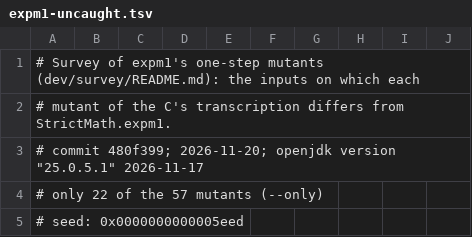
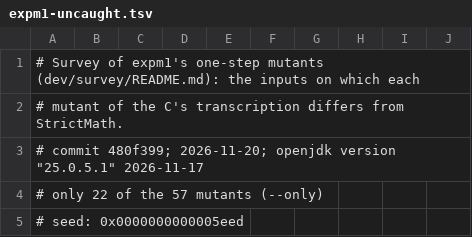
Before and after one commit to vecbricks/vfdlibm, a TSV file: dev/survey/expm1-uncaught.tsv, drawn as a sheet; only a part is shown.

Commit message:
Take a hard-case-only mutant's example from the hard cases; fix the tables' second line

```diff
--- a/dev/survey/expm1-uncaught.tsv
+++ b/dev/survey/expm1-uncaught.tsv
@@ -1,3 +1,3 @@
 # Survey of expm1's one-step mutants (dev/survey/README.md): the inputs on which each
-# mutant of the C's transcription differs from StrictMath.expm1.
+# mutant of the C's transcription differs from StrictMath.
 # commit 480f399; 2026-11-20; openjdk version "25.0.5.1" 2026-11-17
```
Also changed, not shown: dev/survey/exp-uncaught.tsv, dev/survey/exp.tsv, 6 other files.
